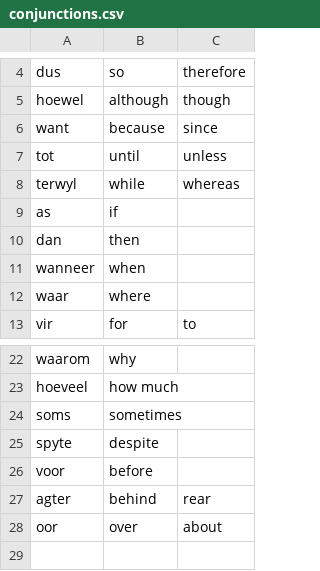
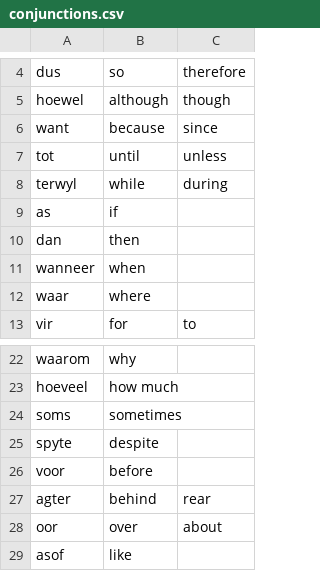
Before and after one commit to MikeSkoe/nut-taal, a CSV file: public/conjunctions.csv, drawn as a sheet; only a part is shown, gaps mark what is left out.

```diff
--- a/public/conjunctions.csv
+++ b/public/conjunctions.csv
@@ -7,3 +7,3 @@ want,because,since
 tot,until,unless
-terwyl,while,whereas
+terwyl,while,during
 as,if,
@@ -28 +28,2 @@ agter,behind,rear
 oor,over,about
+asof,like,
```
Also changed, not shown: public/dictionary.csv, 11 other files.
